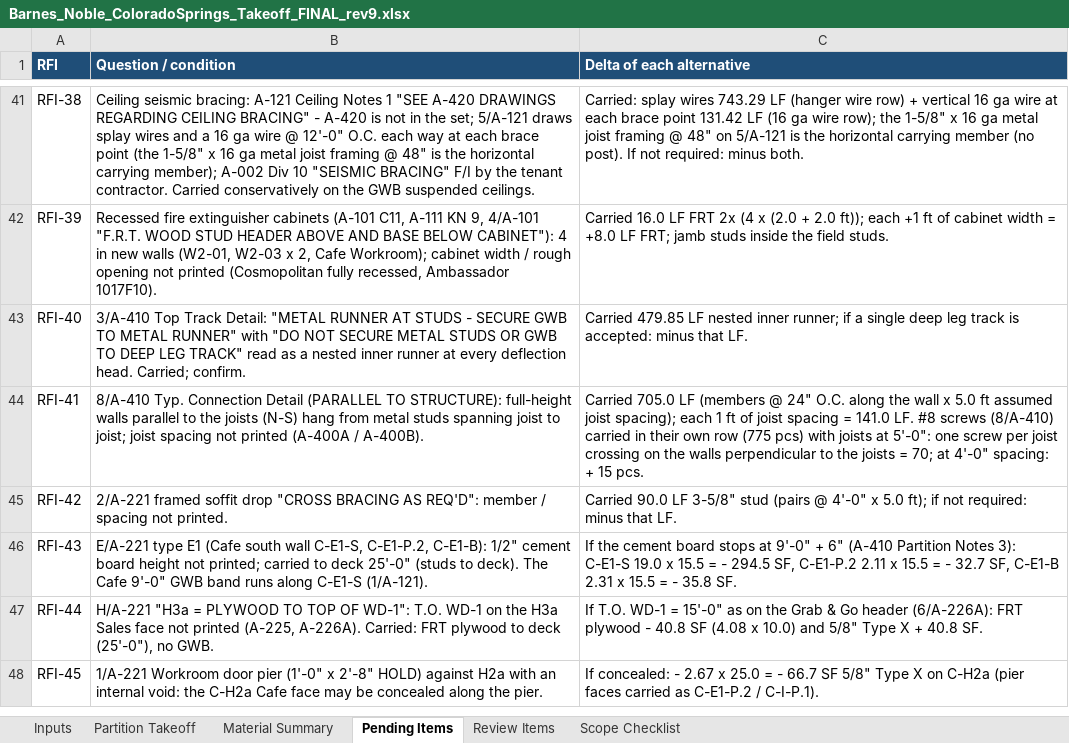
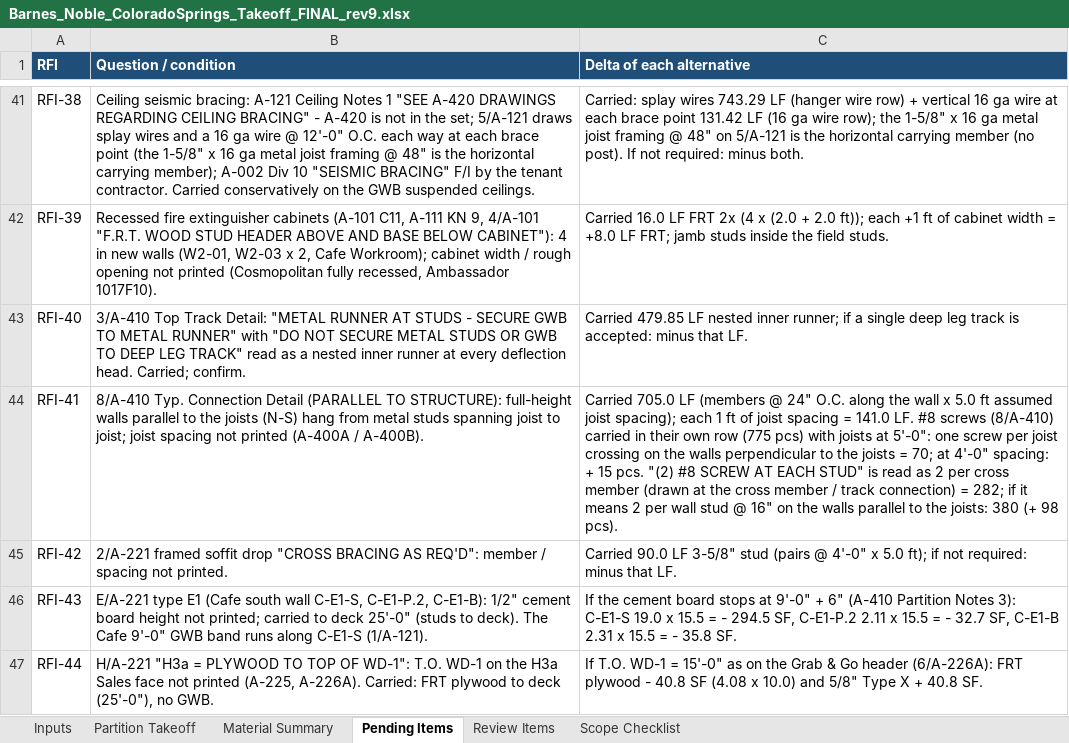
Before and after one commit to Jaicon18/Reading-Plans, an Excel workbook: cache_proyectos/barnes_noble/takeoff_work/etapas/8_excel/Barnes_Noble_ColoradoSprings_Takeoff_FINAL_rev9.xlsx, sheet Pending Items, drawn as a sheet; only a part is shown, gaps mark what is left out; the shorter side is filled out with more unchanged rows; values as stored, in another font and other column widths than the file's, no borders; the diff names each change by its address in the sheet, - before the commit and + after, or states it on an @@ line.

```diff
--- a/cache_proyectos/barnes_noble/takeoff_work/etapas/8_excel/Barnes_Noble_ColoradoSprings_Takeoff_FINAL_rev9.xlsx (sheet Pending Items)
+++ b/cache_proyectos/barnes_noble/takeoff_work/etapas/8_excel/Barnes_Noble_ColoradoSprings_Takeoff_FINAL_rev9.xlsx (sheet Pending Items)
-C44 (Delta of each alternative): …15 pcs.
+C44 (Delta of each alternative): …15 pcs. "(2) #8 SCREW AT EACH STUD" is read as 2 per cross member (drawn at the cross member / track connection) = 282; if it means 2 per wall stud @ 16" on the walls parallel to the joists: 380 (+ 98 pcs).
```
Also changed, not shown: 25 other files.
